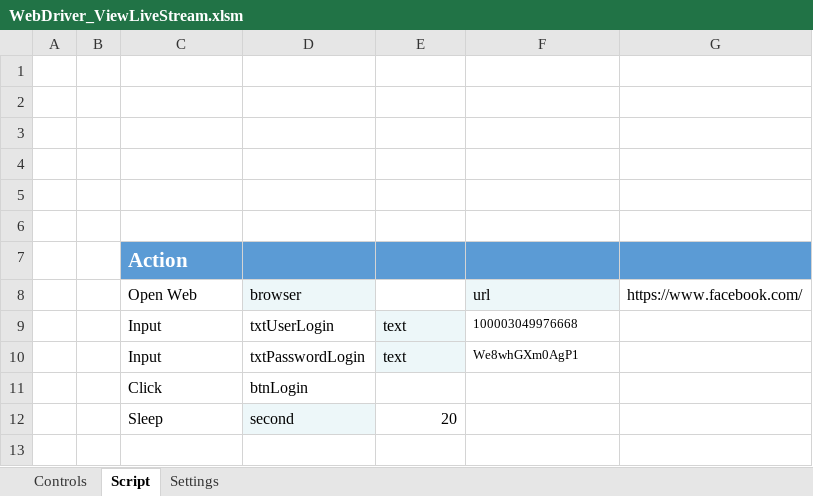
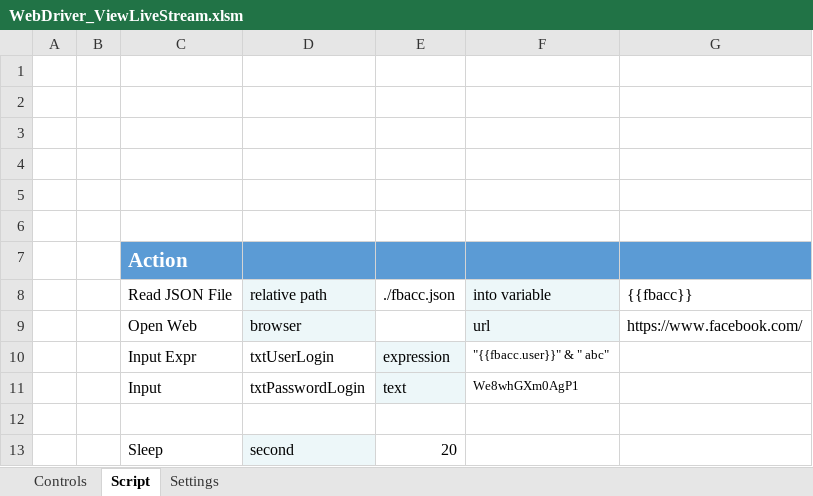
Before and after one commit to quangcaofb420/automation, an Excel workbook: WebDriver_ViewLiveStream.xlsm, sheet Script, drawn as a sheet; values as stored, in another font and other column widths than the file's, no borders; charts and pictures not drawn; removed rows and columns are numbered as before the commit, all else as after; the diff names each change by its address in the sheet, - before the commit and + after, or states it on an @@ line.

Commit message:
Add Input with Expression

```diff
--- a/WebDriver_ViewLiveStream.xlsm (sheet Script)
+++ b/WebDriver_ViewLiveStream.xlsm (sheet Script)
+row 8:  |  | Read JSON File | relative path | ./fbacc.json | into variable | {{fbacc}}
-row 9:  |  | Input | txtUserLogin | text | 100003049976668
+row 10:  |  | Input Expr | txtUserLogin | expression | "{{fbacc.user}}" & " abc"
-row 12:  |  | Click | btnLogin
+row 12: (empty)
```
Also changed, not shown: sheet Settings, charts or pictures.
